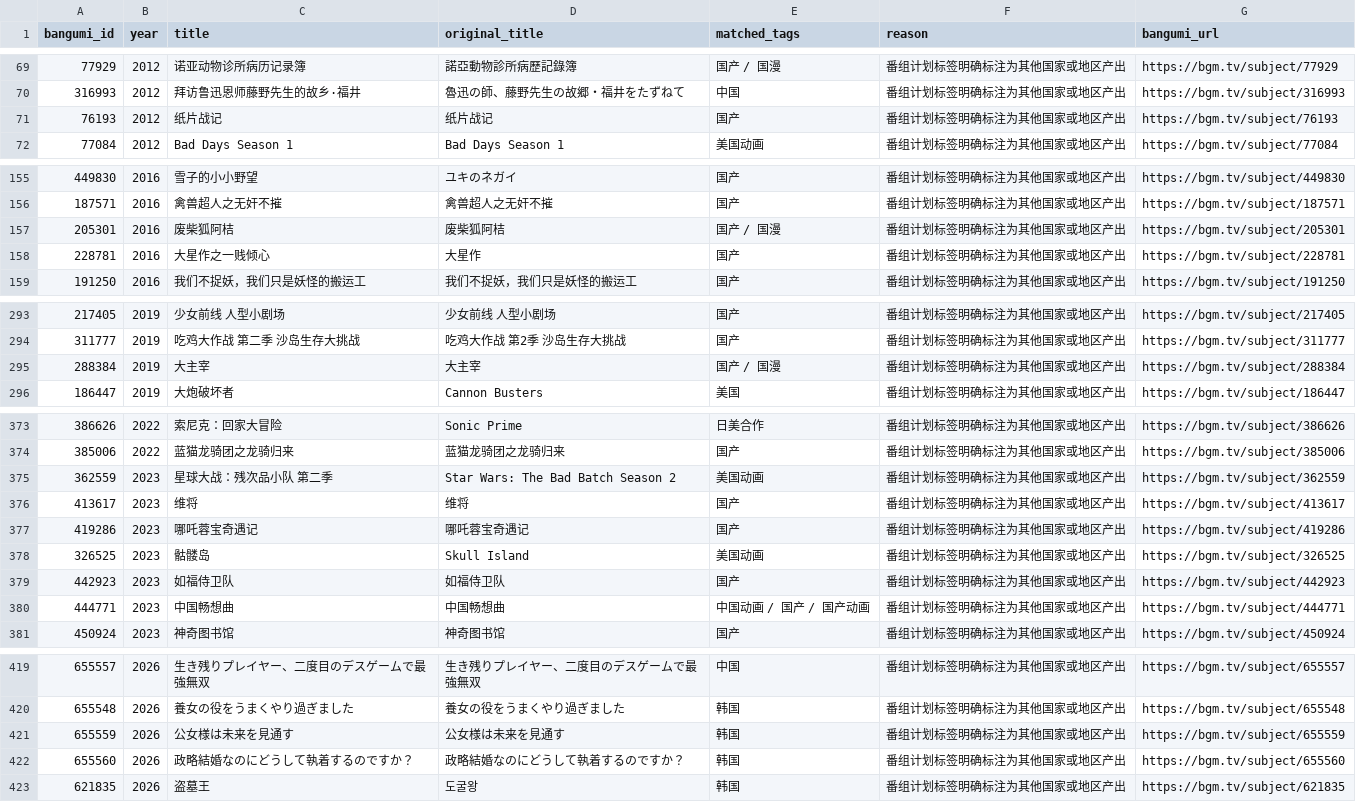
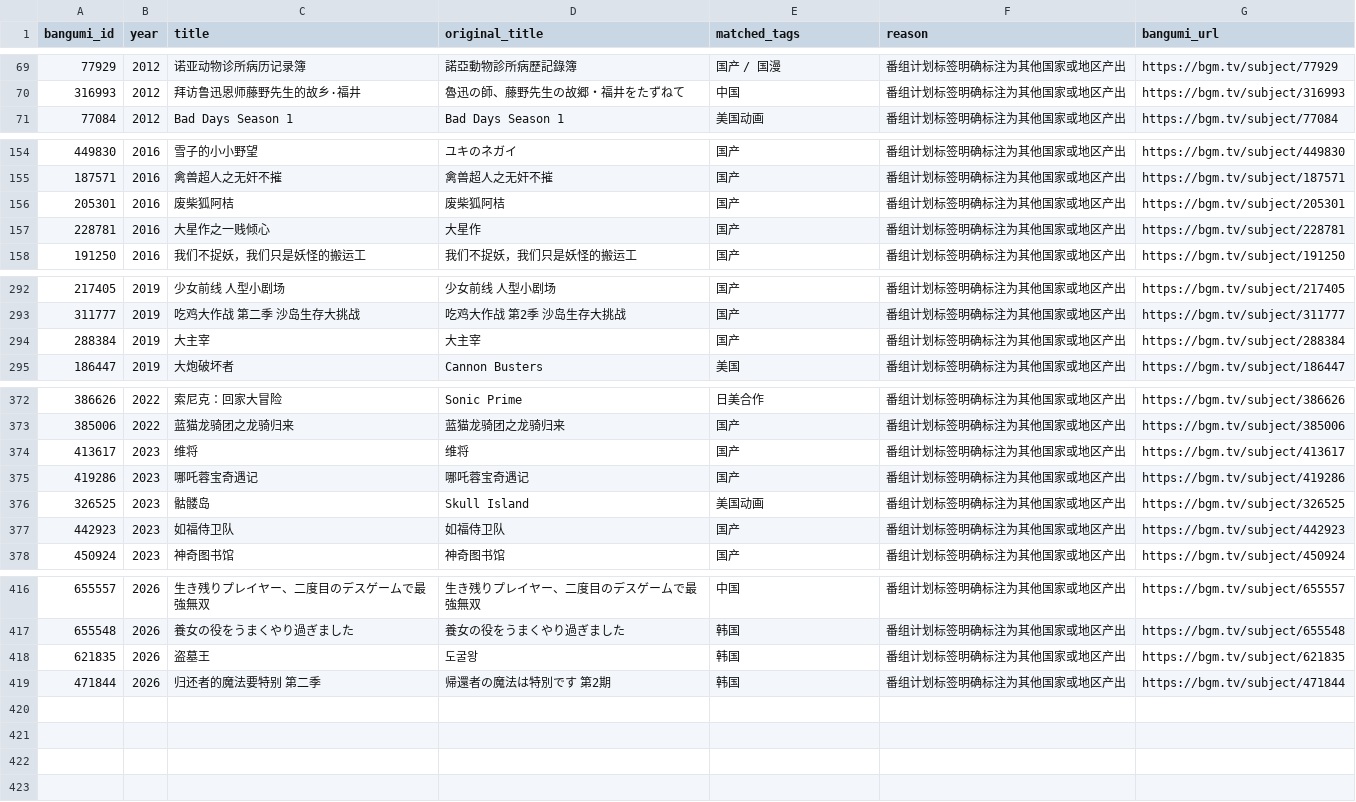
Before and after one commit to 37kevinking-png/anime-atlas, a CSV file: data/classification/explicit-foreign-country-exclusions.csv, drawn as a sheet; only a part is shown, gaps mark what is left out.

```diff
--- a/data/classification/explicit-foreign-country-exclusions.csv
+++ b/data/classification/explicit-foreign-country-exclusions.csv
@@ -70,3 +70,2 @@
 316993,2012,拜访鲁迅恩师藤野先生的故乡·福井,魯迅の師、藤野先生の故郷・福井をたずねて,中国,番组计划标签明确标注为其他国家或地区产出,https://bgm.tv/subject/316993
-76193,2012,纸片战记,纸片战记,国产,番组计划标签明确标注为其他国家或地区产出,https://bgm.tv/subject/76193
 77084,2012,Bad Days Season 1,Bad Days Season 1,美国动画,番组计划标签明确标注为其他国家或地区产出,https://bgm.tv/subject/77084
@@ -156,3 +155,3 @@
 187571,2016,禽兽超人之无奸不摧,禽兽超人之无奸不摧,国产,番组计划标签明确标注为其他国家或地区产出,https://bgm.tv/subject/187571
-205301,2016,废柴狐阿桔,废柴狐阿桔,国产 / 国漫,番组计划标签明确标注为其他国家或地区产出,https://bgm.tv/subject/205301
+205301,2016,废柴狐阿桔,废柴狐阿桔,国产,番组计划标签明确标注为其他国家或地区产出,https://bgm.tv/subject/205301
 228781,2016,大星作之一贱倾心,大星作,国产,番组计划标签明确标注为其他国家或地区产出,https://bgm.tv/subject/228781
@@ -294,3 +293,3 @@
 311777,2019,吃鸡大作战 第二季 沙岛生存大挑战,吃鸡大作战 第2季 沙岛生存大挑战,国产,番组计划标签明确标注为其他国家或地区产出,https://bgm.tv/subject/311777
-288384,2019,大主宰,大主宰,国产 / 国漫,番组计划标签明确标注为其他国家或地区产出,https://bgm.tv/subject/288384
+288384,2019,大主宰,大主宰,国产,番组计划标签明确标注为其他国家或地区产出,https://bgm.tv/subject/288384
 186447,2019,大炮破坏者,Cannon Busters,美国,番组计划标签明确标注为其他国家或地区产出,https://bgm.tv/subject/186447
@@ -374,3 +373,2 @@
 385006,2022,蓝猫龙骑团之龙骑归来,蓝猫龙骑团之龙骑归来,国产,番组计划标签明确标注为其他国家或地区产出,https://bgm.tv/subject/385006
-362559,2023,星球大战：残次品小队 第二季,Star Wars: The Bad Batch Season 2,美国动画,番组计划标签明确标注为其他国家或地区产出,https://bgm.tv/subject/362559
 413617,2023,维将,维将,国产,番组计划标签明确标注为其他国家或地区产出,https://bgm.tv/subject/413617
@@ -379,3 +377,2 @@
 442923,2023,如福侍卫队,如福侍卫队,国产,番组计划标签明确标注为其他国家或地区产出,https://bgm.tv/subject/442923
-444771,2023,中国畅想曲,中国畅想曲,中国动画 / 国产 / 国产动画,番组计划标签明确标注为其他国家或地区产出,https://bgm.tv/subject/444771
 450924,2023,神奇图书馆,神奇图书馆,国产,番组计划标签明确标注为其他国家或地区产出,https://bgm.tv/subject/450924
@@ -420,4 +417,3 @@
 655548,2026,養女の役をうまくやり過ぎました,養女の役をうまくやり過ぎました,韩国,番组计划标签明确标注为其他国家或地区产出,https://bgm.tv/subject/655548
-655559,2026,公女様は未来を見通す,公女様は未来を見通す,韩国,番组计划标签明确标注为其他国家或地区产出,https://bgm.tv/subject/655559
-655560,2026,政略結婚なのにどうして執着するのですか？,政略結婚なのにどうして執着するのですか？,韩国,番组计划标签明确标注为其他国家或地区产出,https://bgm.tv/subject/655560
 621835,2026,盗墓王,도굴왕,韩国,番组计划标签明确标注为其他国家或地区产出,https://bgm.tv/subject/621835
+471844,2026,归还者的魔法要特别 第二季,帰還者の魔法は特別です 第2期,韩国,番组计划标签明确标注为其他国家或地区产出,https://bgm.tv/subject/471844
```
Also changed, not shown: data/classification/automatic-classification-fallbacks.csv, 12 other files.
